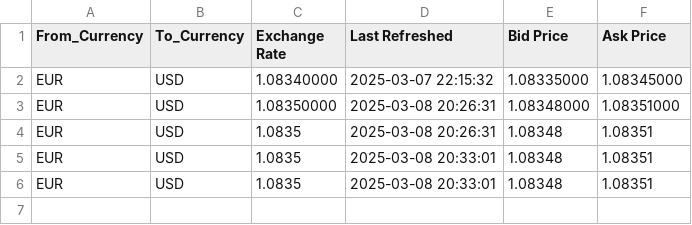
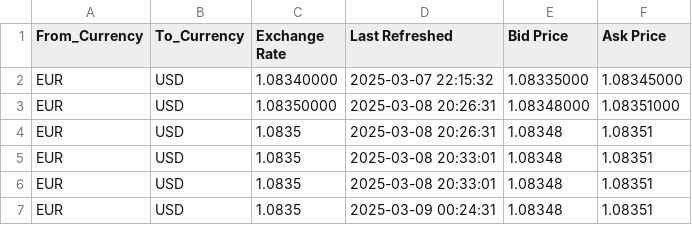
Before and after one commit to Anwaribra/Real-time-Forex-Data-Pipeline, a CSV file: processed_data/realtime_EUR_USD.csv, drawn as a sheet; the diff names each change by its address in the sheet, - before the commit and + after, or states it on an @@ line.

```diff
--- a/processed_data/realtime_EUR_USD.csv
+++ b/processed_data/realtime_EUR_USD.csv
+row 7: EUR | USD | 1.0835 | 2025-03-09 00:24:31 | 1.08348 | 1.08351
```
Also changed, not shown: processed_data/realtime_EGP_USD.csv, 7 other files.
